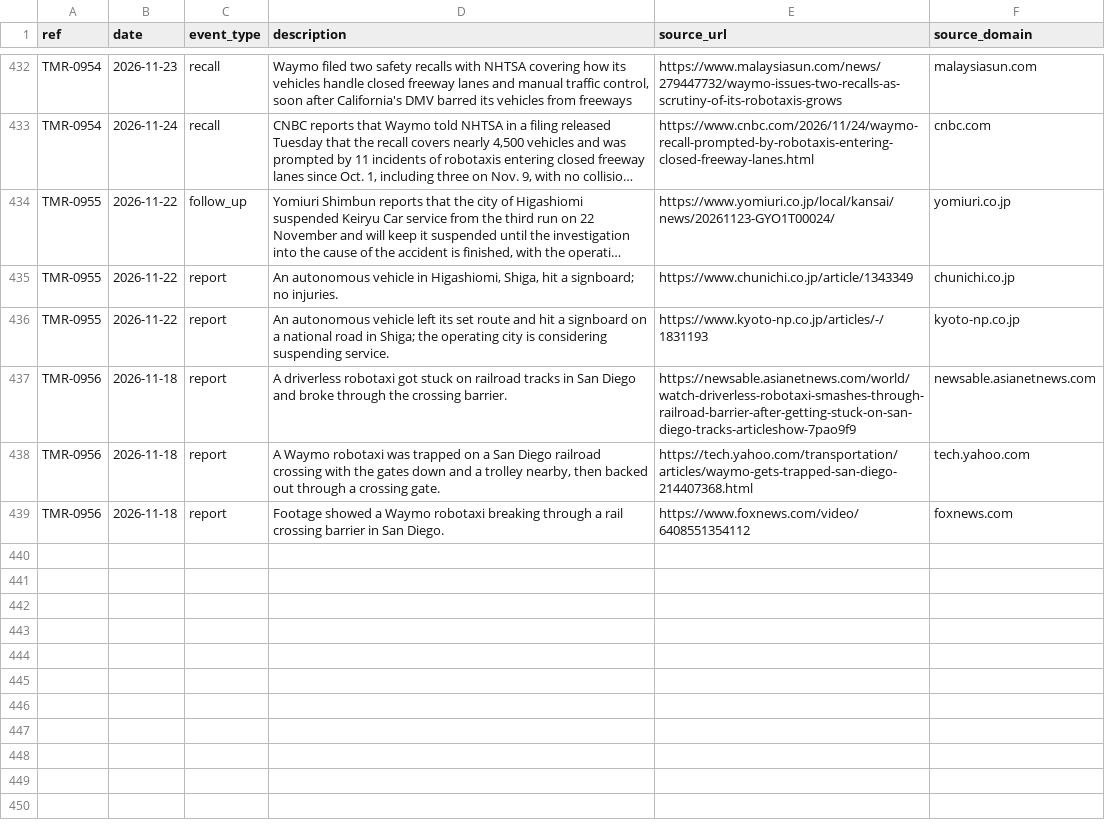
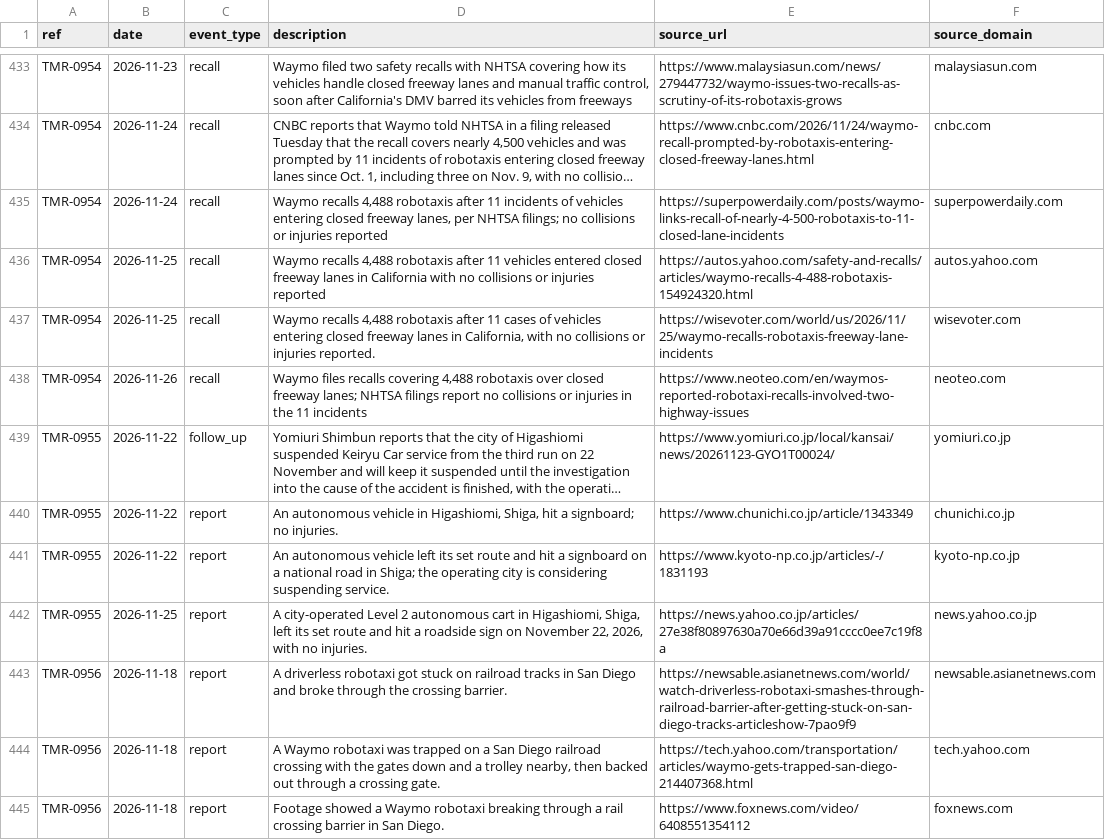
Before and after one commit to vzolot/machine-record-data, a CSV file: data/events.csv, drawn as a sheet; only a part is shown, gaps mark what is left out; long unchanged cells end in …; the diff covers the shown part only; the diff names each change by its address in the sheet, - before the commit and + after, or states it on an @@ line.

Commit message:
Data refresh 2026-11-26

```diff
--- a/data/events.csv
+++ b/data/events.csv
+row 435: TMR-0954 | 2026-11-24 | recall | Waymo recalls 4,488 robotaxis after 11 incidents of vehicles entering closed freeway lanes, per NHTSA filings; no collisions or injuries reported | https://superpowerdaily.com/posts/waymo-links-recall-of-nearly-4-500-robotaxis-to-11-closed-lane-incidents | superpowerdaily.com
+row 436: TMR-0954 | 2026-11-25 | recall | Waymo recalls 4,488 robotaxis after 11 vehicles entered closed freeway lanes in California with no collisions or injuries reported | https://autos.yahoo.com/safety-and-recalls/articles/waymo-recalls-4-488-robotaxis-154924320.html | autos.yahoo.com
+row 437: TMR-0954 | 2026-11-25 | recall | Waymo recalls 4,488 robotaxis after 11 cases of vehicles entering closed freeway lanes in California, with no collisions or injuries reported. | https://wisevoter.com/world/us/2026/11/25/waymo-recalls-robotaxis-freeway-lane-incidents | wisevoter.com
+row 438: TMR-0954 | 2026-11-26 | recall | Waymo files recalls covering 4,488 robotaxis over closed freeway lanes; NHTSA filings report no collisions or injuries in the 11 incidents | https://www.neoteo.com/en/waymos-reported-robotaxi-recalls-involved-two-highway-issues | neoteo.com
+row 442: TMR-0955 | 2026-11-25 | report | A city-operated Level 2 autonomous cart in Higashiomi, Shiga, left its set route and hit a roadside sign on November 22, 2026, with no injuries. | https://news.yahoo.co.jp/articles/27e38f80897630a70e66d39a91cccc0ee7c19f8a | news.yahoo.co.jp
```
Also changed, not shown: 5 added rows elsewhere in this file, data/cases.csv, data/sources.csv, 2 other files.
